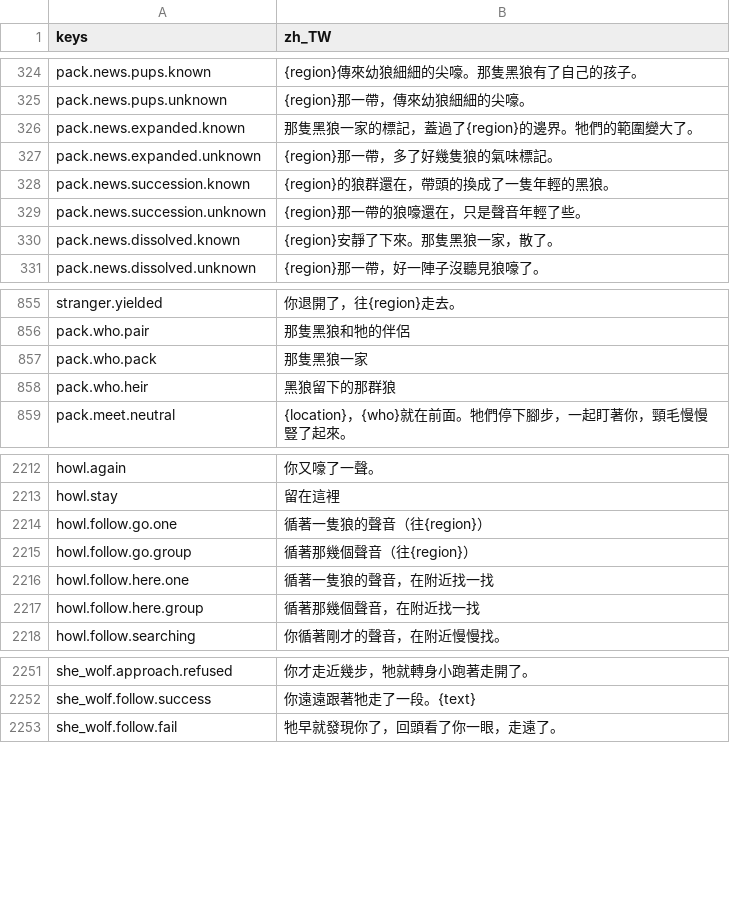
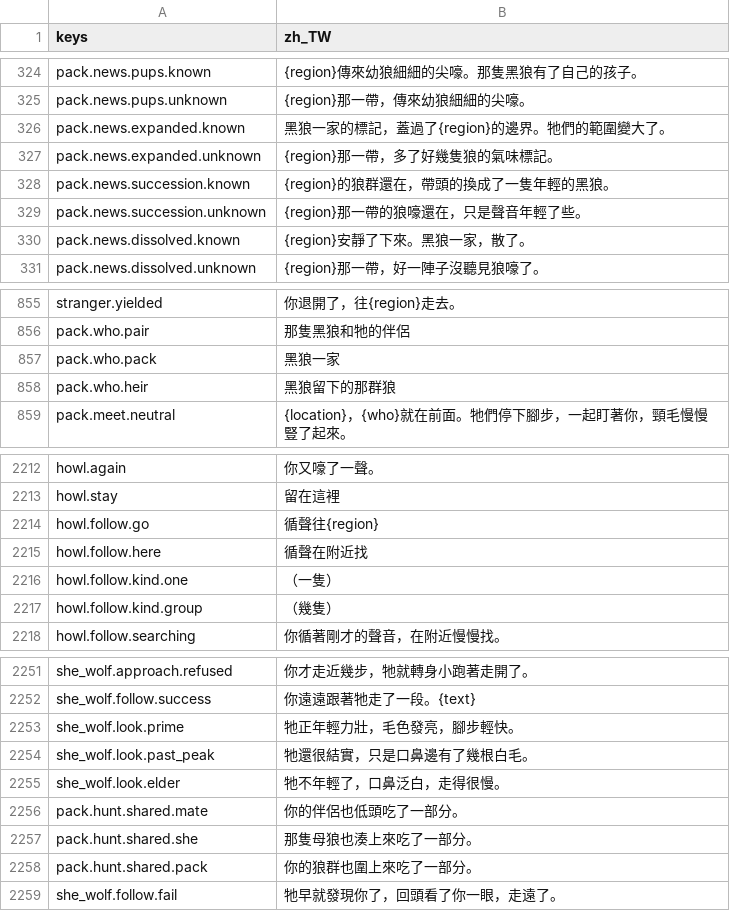
Before and after one commit to gigd123/wolf-life, a CSV file: localization/strings_zh_TW.csv, drawn as a sheet; only a part is shown, gaps mark what is left out; the diff covers the shown part only.

```diff
--- a/localization/strings_zh_TW.csv
+++ b/localization/strings_zh_TW.csv
@@ -325,3 +325,3 @@ pack.news.pups.known,{region}傳來幼狼細細的尖嚎。那隻黑狼有了自
 pack.news.pups.unknown,{region}那一帶，傳來幼狼細細的尖嚎。
-pack.news.expanded.known,那隻黑狼一家的標記，蓋過了{region}的邊界。牠們的範圍變大了。
+pack.news.expanded.known,黑狼一家的標記，蓋過了{region}的邊界。牠們的範圍變大了。
 pack.news.expanded.unknown,{region}那一帶，多了好幾隻狼的氣味標記。
@@ -329,3 +329,3 @@ pack.news.succession.known,{region}的狼群還在，帶頭的換成了一隻年
 pack.news.succession.unknown,{region}那一帶的狼嚎還在，只是聲音年輕了些。
-pack.news.dissolved.known,{region}安靜了下來。那隻黑狼一家，散了。
+pack.news.dissolved.known,{region}安靜了下來。黑狼一家，散了。
 pack.news.dissolved.unknown,{region}那一帶，好一陣子沒聽見狼嚎了。
@@ -856,3 +856,3 @@ stranger.yielded,你退開了，往{region}走去。
 pack.who.pair,那隻黑狼和牠的伴侶
-pack.who.pack,那隻黑狼一家
+pack.who.pack,黑狼一家
 pack.who.heir,黑狼留下的那群狼
@@ -2217,6 +2217,6 @@ howl.again,你又嚎了一聲。
 howl.stay,留在這裡
-howl.follow.go.one,循著一隻狼的聲音（往{region}）
-howl.follow.go.group,循著那幾個聲音（往{region}）
-howl.follow.here.one,循著一隻狼的聲音，在附近找一找
-howl.follow.here.group,循著那幾個聲音，在附近找一找
+howl.follow.go,循聲往{region}
+howl.follow.here,循聲在附近找
+howl.follow.kind.one,（一隻）
+howl.follow.kind.group,（幾隻）
 howl.follow.searching,你循著剛才的聲音，在附近慢慢找。
@@ -2256,2 +2256,8 @@ she_wolf.approach.refused,你才走近幾步，牠就轉身小跑著走開了。
 she_wolf.follow.success,你遠遠跟著牠走了一段。{text}
+she_wolf.look.prime,牠正年輕力壯，毛色發亮，腳步輕快。
+she_wolf.look.past_peak,牠還很結實，只是口鼻邊有了幾根白毛。
+she_wolf.look.elder,牠不年輕了，口鼻泛白，走得很慢。
+pack.hunt.shared.mate,你的伴侶也低頭吃了一部分。
+pack.hunt.shared.she,那隻母狼也湊上來吃了一部分。
+pack.hunt.shared.pack,你的狼群也圍上來吃了一部分。
 she_wolf.follow.fail,牠早就發現你了，回頭看了你一眼，走遠了。
```
Also changed, not shown: 1 edited cell elsewhere in this file, 4 other files.
